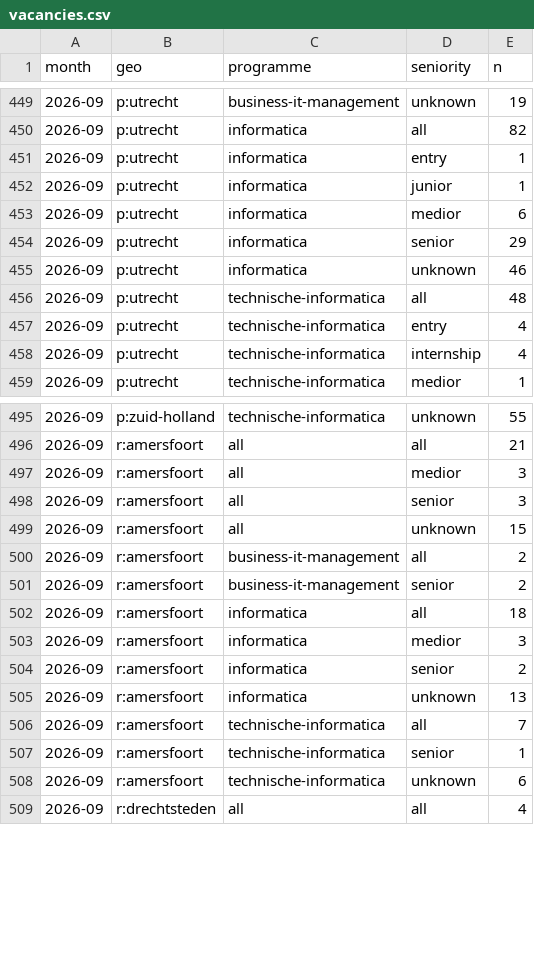
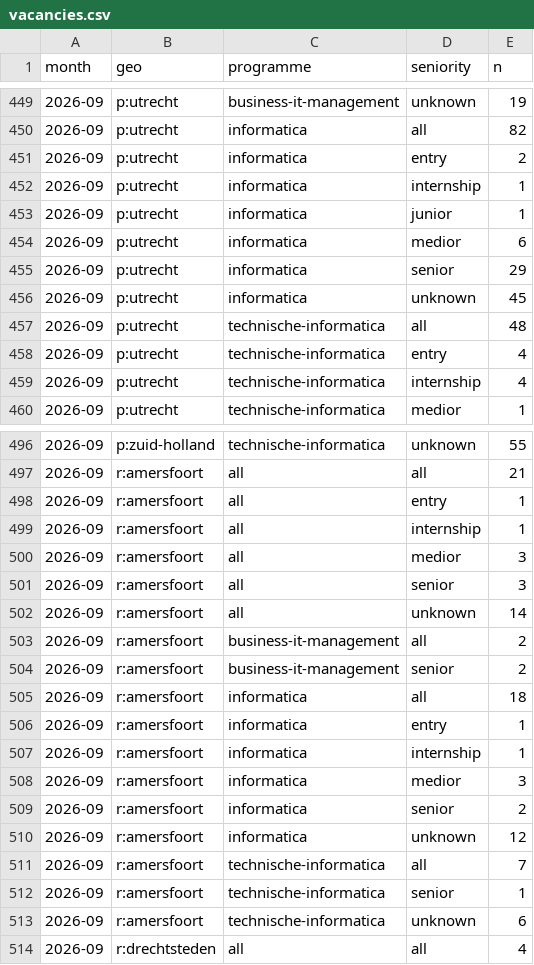
Before and after one commit to ahrnuld/jobmarket, a CSV file: data/aggregates/vacancies.csv, drawn as a sheet; only a part is shown, gaps mark what is left out; the diff covers the shown part only.

Commit message:
Fix internship salary: allowances monthly-only and kept apart from salaries; recognise compound 'stage' titles

```diff
--- a/data/aggregates/vacancies.csv
+++ b/data/aggregates/vacancies.csv
@@ -450,3 +450,4 @@ month,geo,programme,seniority,n
 2026-09,p:utrecht,informatica,all,82
-2026-09,p:utrecht,informatica,entry,1
+2026-09,p:utrecht,informatica,entry,2
+2026-09,p:utrecht,informatica,internship,1
 2026-09,p:utrecht,informatica,junior,1
@@ -454,3 +455,3 @@ month,geo,programme,seniority,n
 2026-09,p:utrecht,informatica,senior,29
-2026-09,p:utrecht,informatica,unknown,46
+2026-09,p:utrecht,informatica,unknown,45
 2026-09,p:utrecht,technische-informatica,all,48
@@ -496,5 +497,7 @@ month,geo,programme,seniority,n
 2026-09,r:amersfoort,all,all,21
+2026-09,r:amersfoort,all,entry,1
+2026-09,r:amersfoort,all,internship,1
 2026-09,r:amersfoort,all,medior,3
 2026-09,r:amersfoort,all,senior,3
-2026-09,r:amersfoort,all,unknown,15
+2026-09,r:amersfoort,all,unknown,14
 2026-09,r:amersfoort,business-it-management,all,2
@@ -502,5 +505,7 @@ month,geo,programme,seniority,n
 2026-09,r:amersfoort,informatica,all,18
+2026-09,r:amersfoort,informatica,entry,1
+2026-09,r:amersfoort,informatica,internship,1
 2026-09,r:amersfoort,informatica,medior,3
 2026-09,r:amersfoort,informatica,senior,2
-2026-09,r:amersfoort,informatica,unknown,13
+2026-09,r:amersfoort,informatica,unknown,12
 2026-09,r:amersfoort,technische-informatica,all,7
```
Also changed, not shown: 9 edited cells elsewhere in this file, data/aggregates/months.csv, site/public/data/csv/months.csv, 41 other files.
